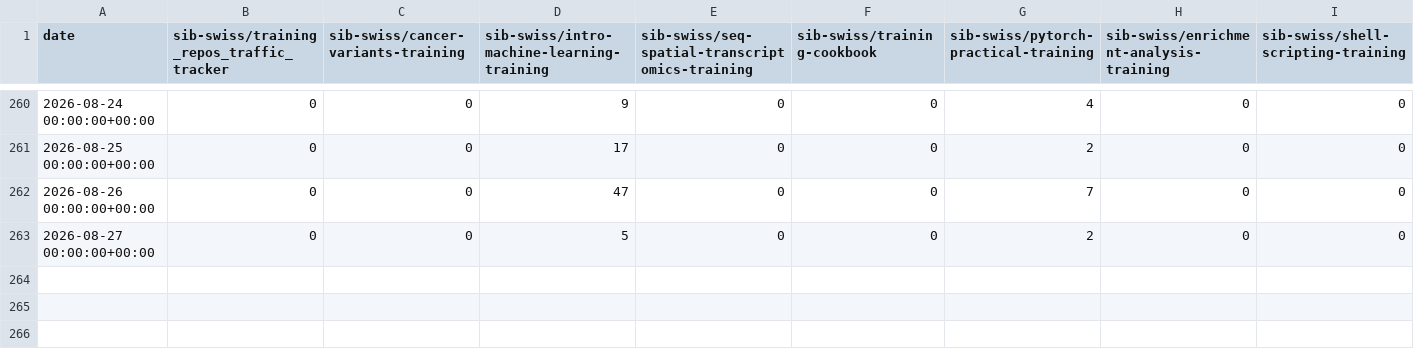
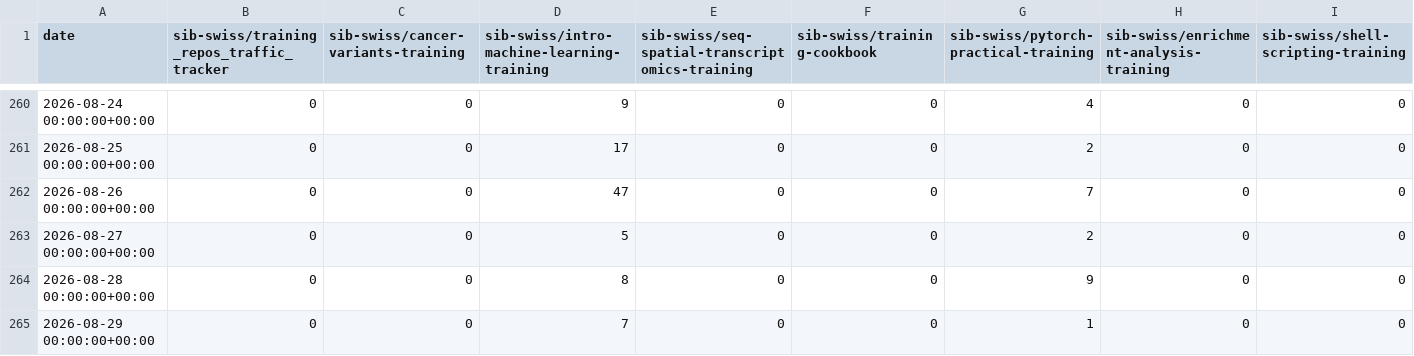
Before and after one commit to sib-swiss/training_repos_traffic_tracker, a CSV file: traffic/all_views.csv, drawn as a sheet; only a part is shown, gaps mark what is left out; rows hold the shown columns only; the diff names each change by its address in the sheet, - before the commit and + after, or states it on an @@ line.

Commit message:
GitHub traffic

```diff
--- a/traffic/all_views.csv
+++ b/traffic/all_views.csv
+row 264: 2026-08-28 00:00:00+00:00 | 0 | 0 | 8 | 0 | 0 | 9 | 0 | 0
+row 265: 2026-08-29 00:00:00+00:00 | 0 | 0 | 7 | 0 | 0 | 1 | 0 | 0
```
Also changed, not shown: traffic/all_clones.csv, traffic/all_clones_unique.csv, 3 other files.
